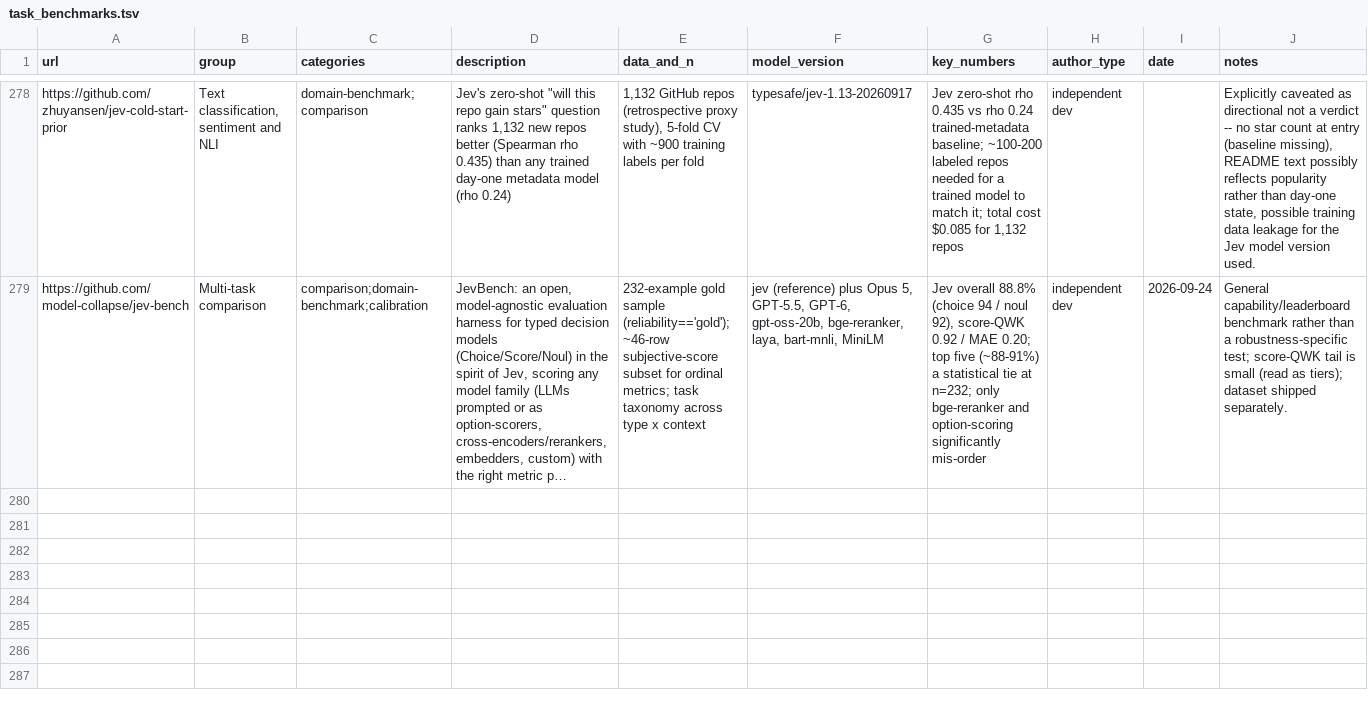
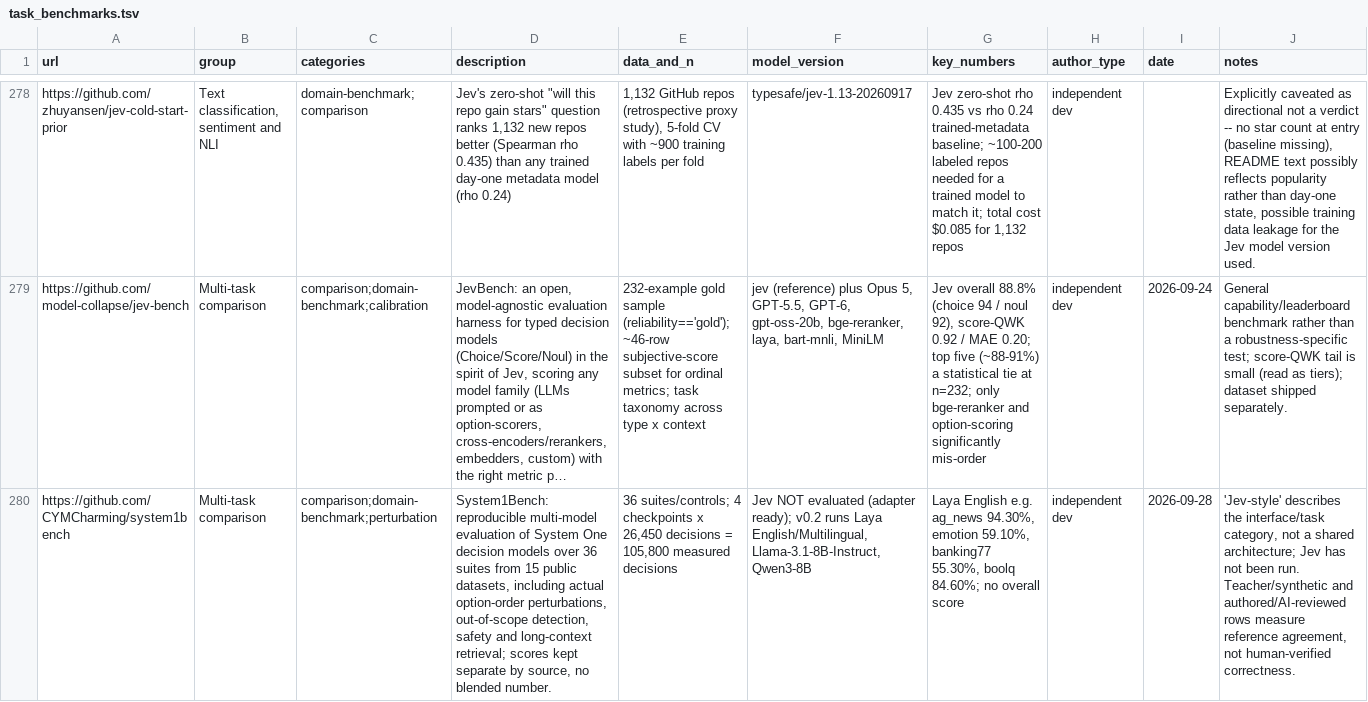
Before and after one commit to Yifan-Lan/awesome-jev-robustness, a TSV file: data/task_benchmarks.tsv, drawn as a sheet; only a part is shown, gaps mark what is left out; long unchanged cells end in …; the diff names each change by its address in the sheet, - before the commit and + after, or states it on an @@ line.

Commit message:
Add JevAdvBench, jev-dialect-bias, jev-dice (Sep 25-28); system1bench benchmark
entries.tsv:
- arXiv:2609.31142 JevAdvBench: first adversarial benchmark for RLCD/typed decision models (Papers)
- zachlandes/jev-dialect-bias: Hofmann Nature 2024 dialect-prejudice reproduction on Jev
- pobooo/jev-dice: non-determinism + option-position bias (Does Jev Play Dice?)

task_benchmarks.tsv: CYMCharming/system1bench (multi-model System One benchmark; Jev not yet run)

Regenerated README (126 entries, snapshot 2026-09-28).

```diff
--- a/data/task_benchmarks.tsv
+++ b/data/task_benchmarks.tsv
+row 280: https://github.com/CYMCharming/system1bench | Multi-task comparison | comparison;domain-benchmark;perturbation | System1Bench: reproducible multi-model evaluation of System One decision models over 36 suites from 15 public datasets, including actual option-order perturbations, out-of-scope detection, safety and long-context retrieval; scores kept separate by source, no blended number. | 36 suites/controls; 4 checkpoints x 26,450 decisions = 105,800 measured decisions | Jev NOT evaluated (adapter ready); v0.2 runs Laya English/Multilingual, Llama-3.1-8B-Instruct, Qwen3-8B | Laya English e.g. ag_news 94.30%, emotion 59.10%, banking77 55.30%, boolq 84.60%; no overall score | independent dev | 2026-09-28 | 'Jev-style' describes the interface/task category, not a shared architecture; Jev has not been run. Teacher/synthetic and authored/AI-reviewed rows measure reference agreement, not human-verified correctness.
```
Also changed, not shown: data/entries.tsv, 1 other file.
